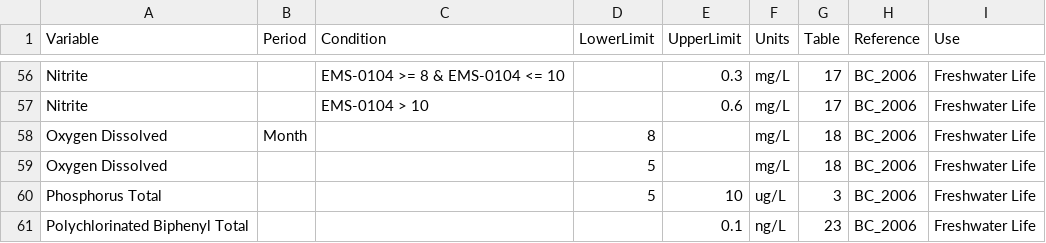
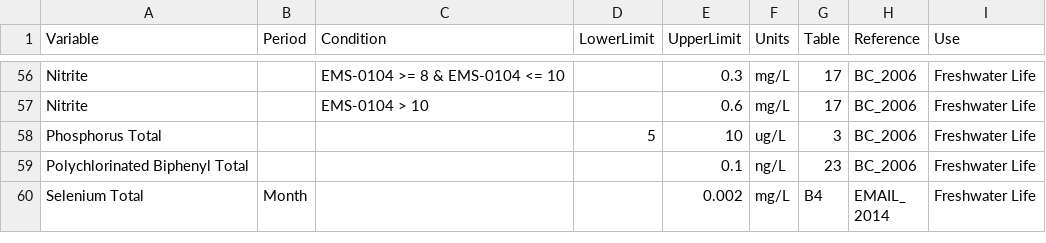
Before and after one commit to bcgov/wqbc, a CSV file: data-raw/limits.csv, drawn as a sheet; only a part is shown, gaps mark what is left out; the shorter side is filled out with more unchanged rows; the diff names each change by its address in the sheet, - before the commit and + after, or states it on an @@ line.

Commit message:
removed dissolved oxygen

```diff
--- a/data-raw/limits.csv
+++ b/data-raw/limits.csv
-row 58: Oxygen Dissolved | Month |  | 8 |  | mg/L | 18 | BC_2006 | Freshwater Life
-row 59: Oxygen Dissolved |  |  | 5 |  | mg/L | 18 | BC_2006 | Freshwater Life
```
